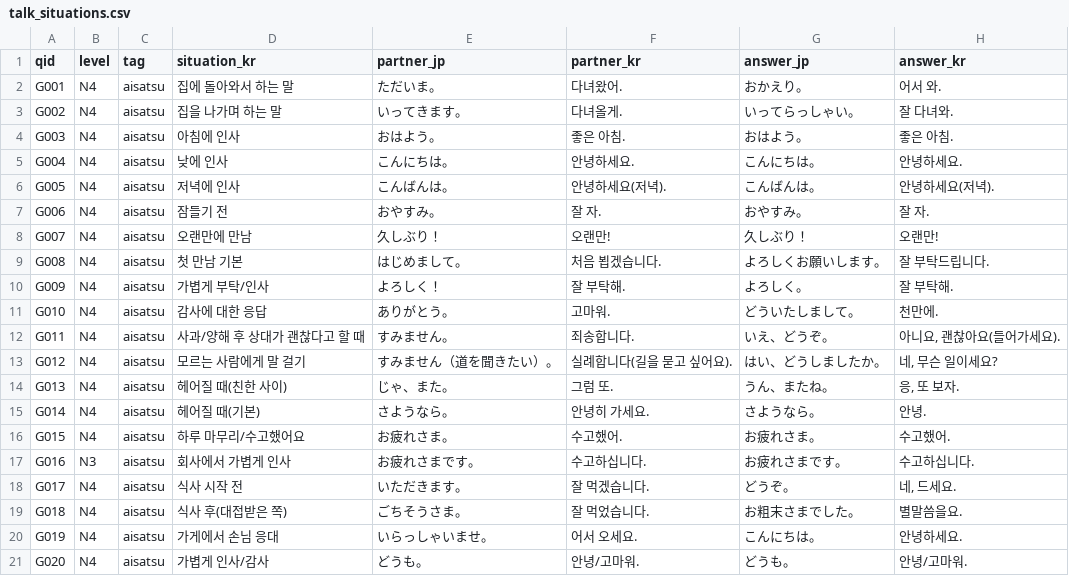
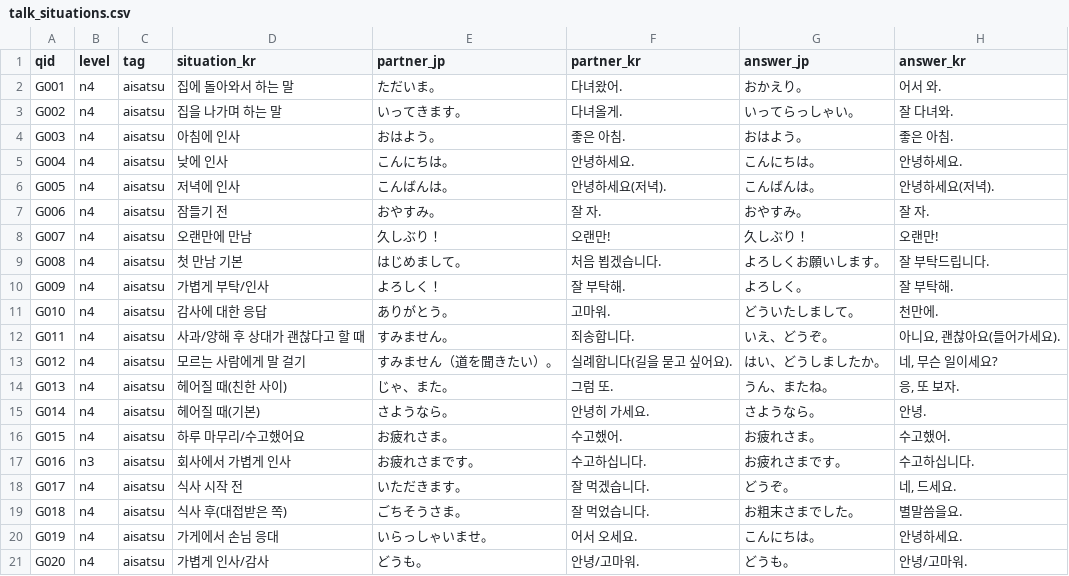
Before and after one commit to hotena0727/hotena_basic, a CSV file: data/talk_situations.csv, drawn as a sheet; only a part is shown; the diff names each change by its address in the sheet, - before the commit and + after, or states it on an @@ line.

Commit message:
Add files via upload

```diff
--- a/data/talk_situations.csv
+++ b/data/talk_situations.csv
-B2:B16 (level): N4
+B2:B16 (level): n4
-B17 (level): N3
+B17 (level): n3
-B18:B21 (level): N4
+B18:B21 (level): n4
```
